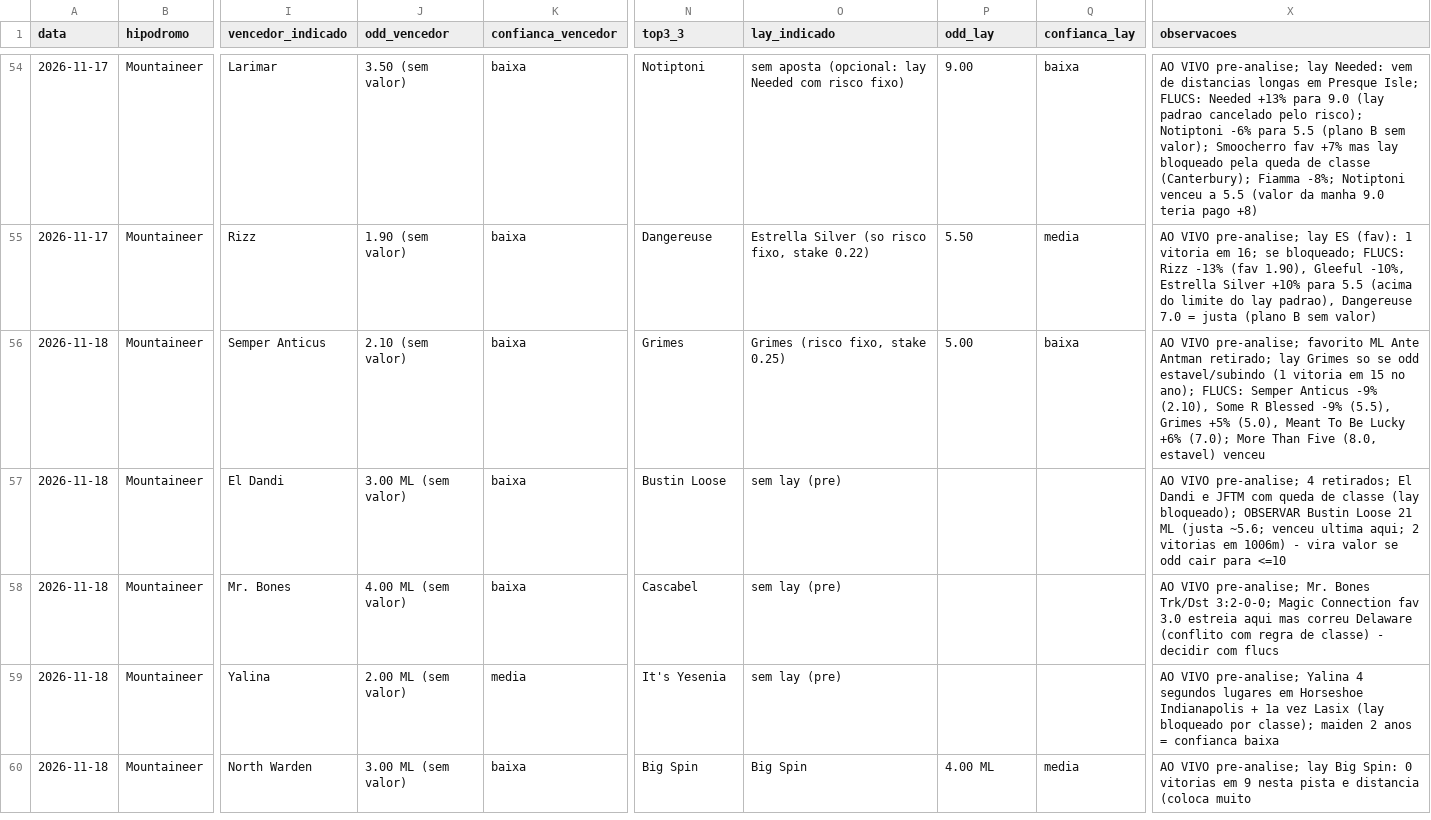
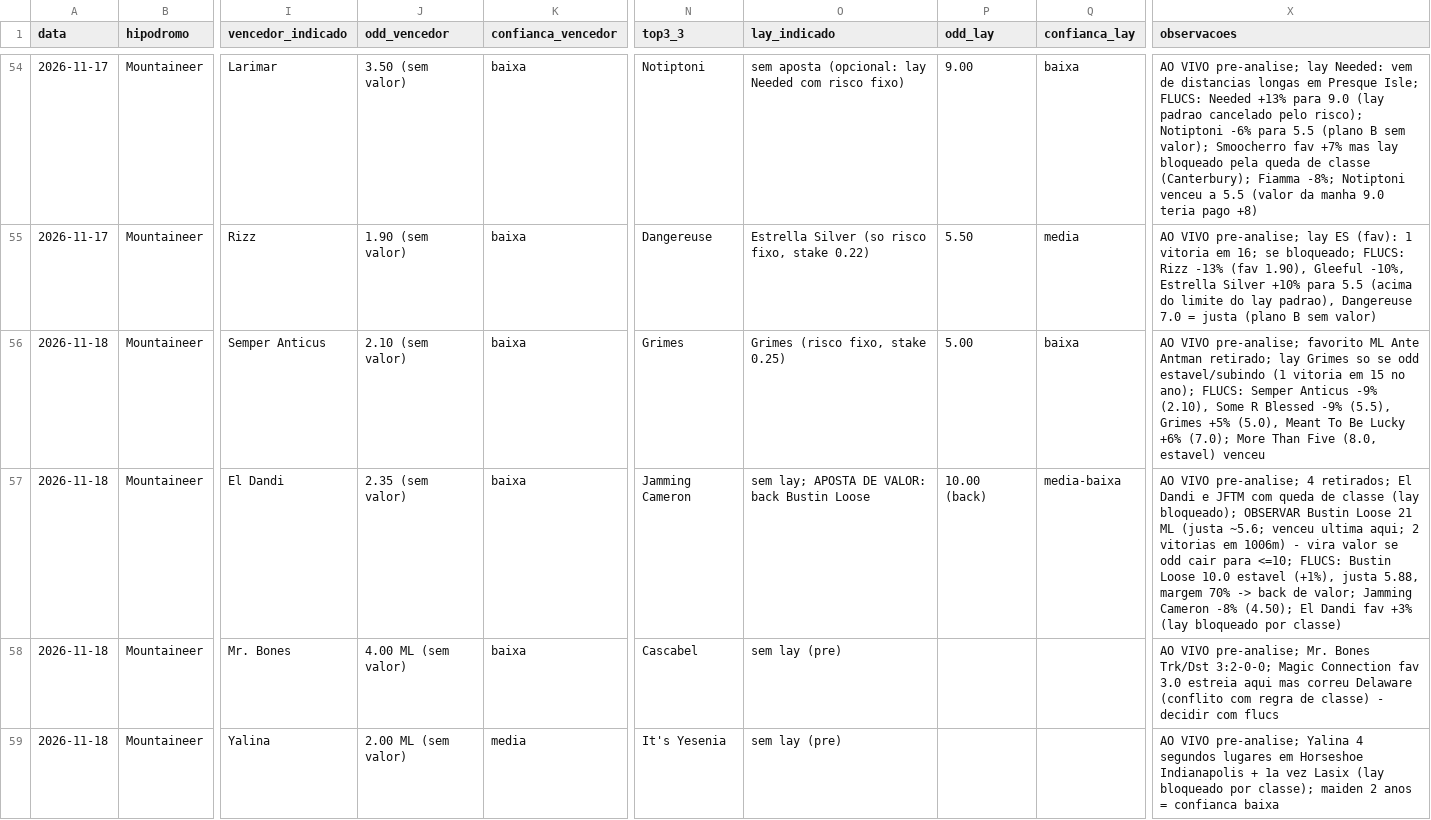
Before and after one commit to vidadeinvestidoresportivo/Analista-Cavalos-2, a CSV file: analista/planilha-acompanhamento.csv, drawn as a sheet; only a part is shown, gaps mark what is left out; the shorter side is filled out with more unchanged rows; the diff names each change by its address in the sheet, - before the commit and + after, or states it on an @@ line.

```diff
--- a/analista/planilha-acompanhamento.csv
+++ b/analista/planilha-acompanhamento.csv
-J57 (odd_vencedor): 3.00 ML (sem valor)
+J57 (odd_vencedor): 2.35 (sem valor)
-N57 (top3_3): Bustin Loose
+N57 (top3_3): Jamming Cameron
-O57 (lay_indicado): sem lay (pre)
+O57 (lay_indicado): sem lay; APOSTA DE VALOR: back Bustin Loose
-P57 (odd_lay): (empty)
+P57 (odd_lay): 10.00 (back)
-Q57 (confianca_lay): (empty)
+Q57 (confianca_lay): media-baixa
-X57 (observacoes): …cair para <=10
+X57 (observacoes): …cair para <=10; FLUCS: Bustin Loose 10.0 estavel (+1%), justa 5.88, margem 70% -> back de valor; Jamming Cameron -8% (4.50); El Dandi fav +3% (lay bloqueado por classe)
```
